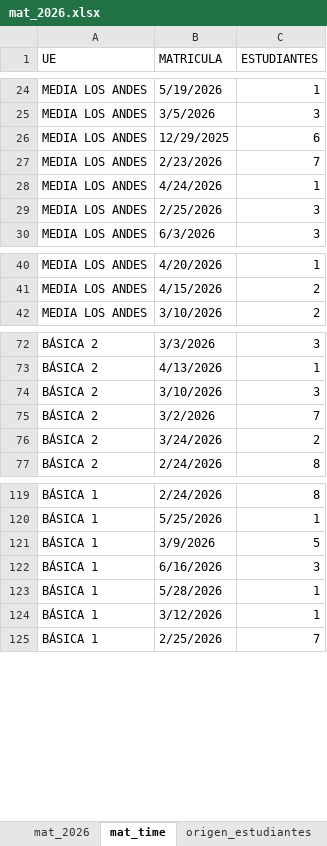
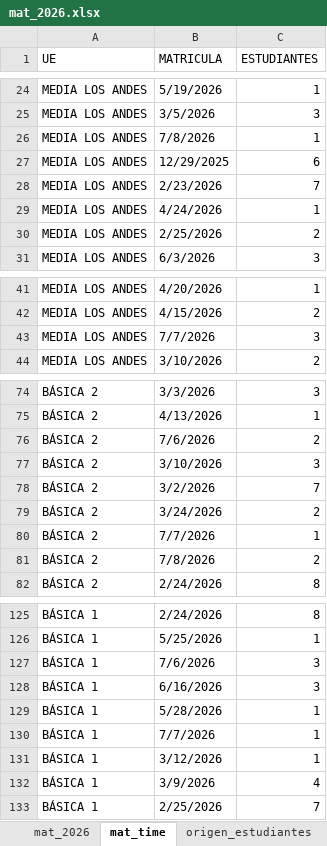
Before and after one commit to cjsepulveda/Proyect_multi_page, an Excel workbook: src/pages/data/mat_2026.xlsx, sheet mat_time, drawn as a sheet; only a part is shown, gaps mark what is left out; values as stored, in another font and other column widths than the file's, no cell formats; addresses are those after the commit; the diff covers the shown part only; the diff names each change by its address in the sheet, - before the commit and + after, or states it on an @@ line.

```diff
--- a/src/pages/data/mat_2026.xlsx (sheet mat_time)
+++ b/src/pages/data/mat_2026.xlsx (sheet mat_time)
+row 26: MEDIA LOS ANDES | 7/8/2026 | 1
-C30 (ESTUDIANTES): 3
+C30 (ESTUDIANTES): 2
+row 43: MEDIA LOS ANDES | 7/7/2026 | 3
+row 76: BÁSICA 2 | 7/6/2026 | 2
+row 80: BÁSICA 2 | 7/7/2026 | 1
+row 81: BÁSICA 2 | 7/8/2026 | 2
-B127 (MATRICULA): 3/9/2026
+B127 (MATRICULA): 7/6/2026
-C127 (ESTUDIANTES): 5
+C127 (ESTUDIANTES): 3
+row 130: BÁSICA 1 | 7/7/2026 | 1
+row 132: BÁSICA 1 | 3/9/2026 | 4
```
Also changed, not shown: 7 added rows, 1 removed row and 3 edited cells elsewhere in this sheet, sheet origen_colegios, sheet mat_2026, sheet origen_estudiantes, sheet com_est, sheet genero, cell formats.
